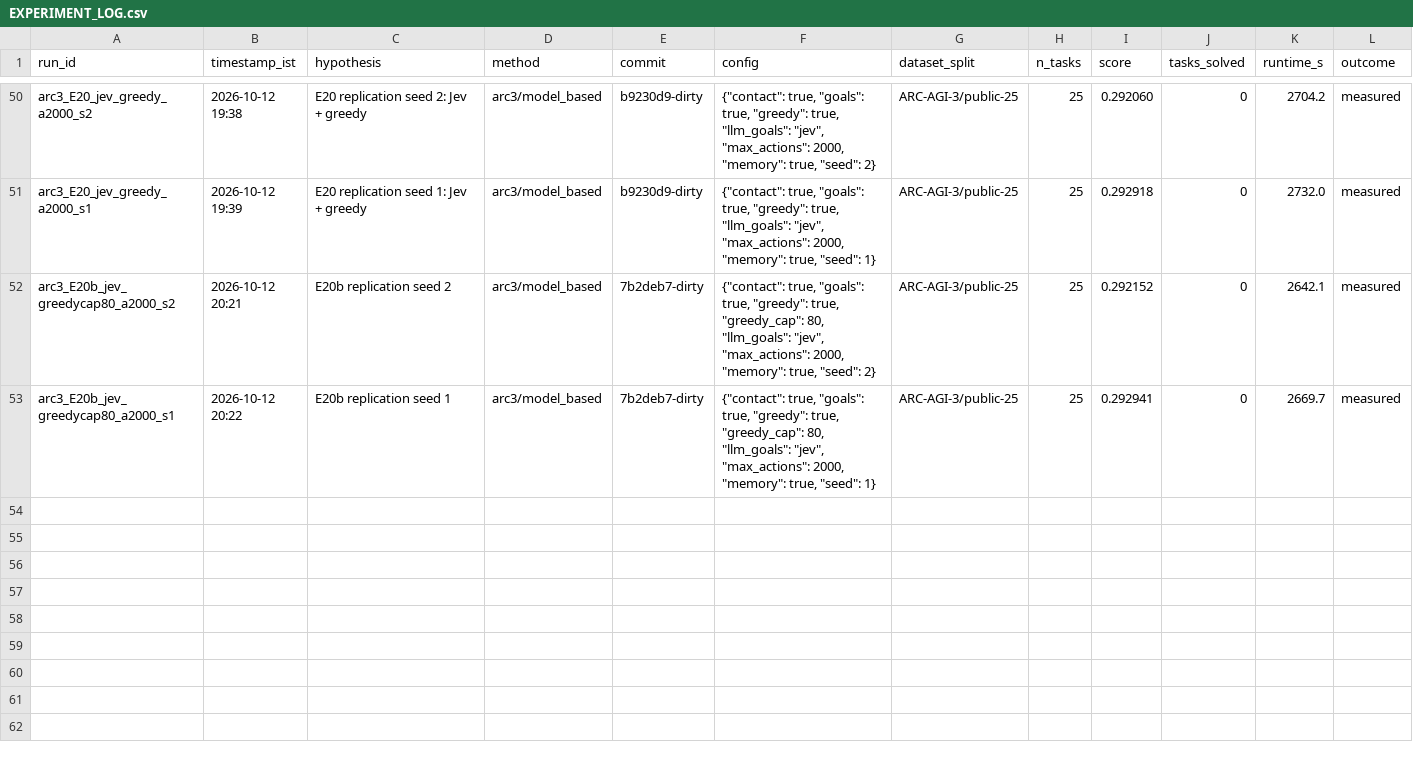
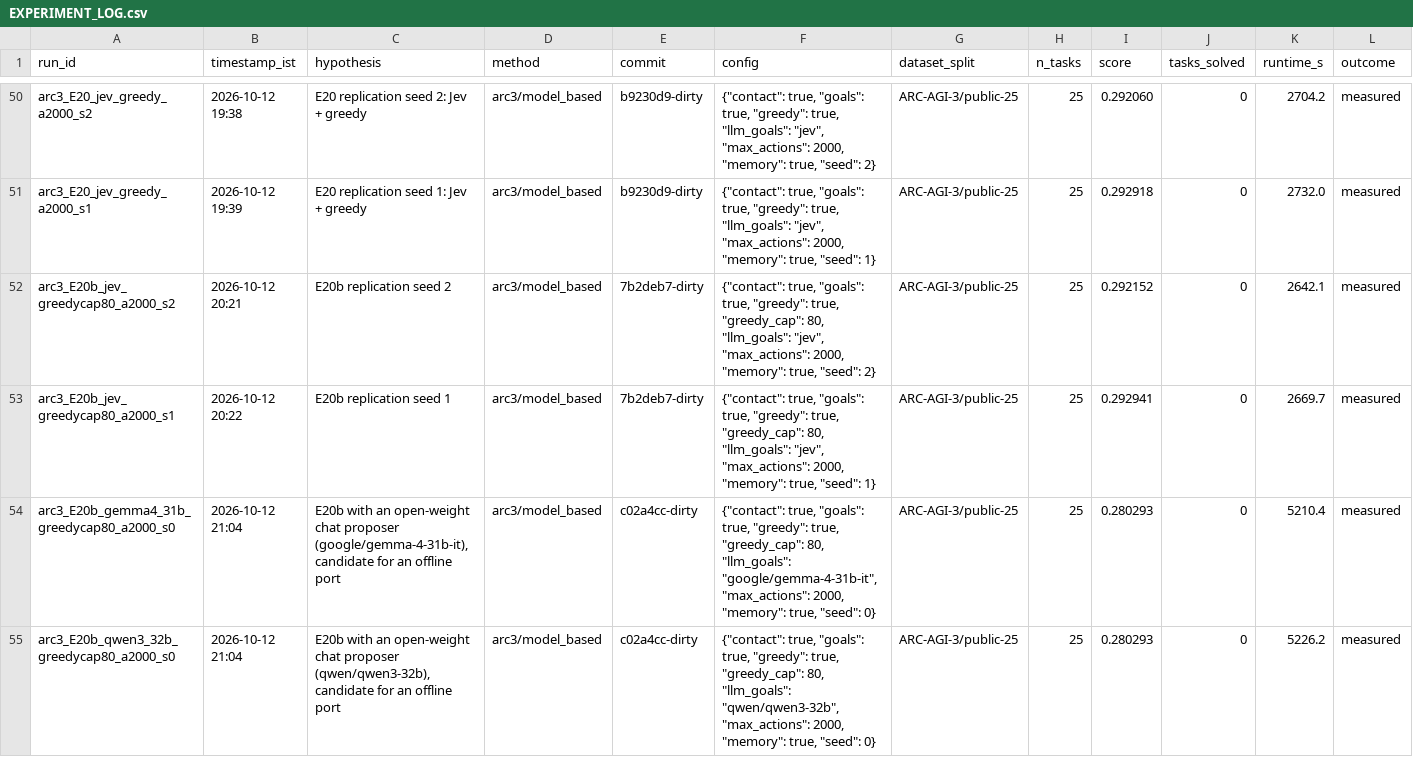
Before and after one commit to rodriguescarson/arc-prize-2026, a CSV file: EXPERIMENT_LOG.csv, drawn as a sheet; only a part is shown, gaps mark what is left out; rows hold the shown columns only; the diff names each change by its address in the sheet, - before the commit and + after, or states it on an @@ line.

Commit message:
Open-weight proposer runs blocked by exhausted OpenRouter balance (402); free Nemotron candidates re-run with the E20b cap

```diff
--- a/EXPERIMENT_LOG.csv
+++ b/EXPERIMENT_LOG.csv
+row 54: arc3_E20b_gemma4_31b_greedycap80_a2000_s0 | 2026-10-12 21:04 | E20b with an open-weight chat proposer (google/gemma-4-31b-it), candidate for an offline port | arc3/model_based | c02a4cc-dirty | {"contact": true, "goals": true, "greedy": true, "greedy_cap": 80, "llm_goals": "google/gemma-4-31b-it", "max_actions": 2000, "memory": true, "seed": 0} | ARC-AGI-3/public-25 | 25 | 0.280293 | 0 | 5210.4 | measured
+row 55: arc3_E20b_qwen3_32b_greedycap80_a2000_s0 | 2026-10-12 21:04 | E20b with an open-weight chat proposer (qwen/qwen3-32b), candidate for an offline port | arc3/model_based | c02a4cc-dirty | {"contact": true, "goals": true, "greedy": true, "greedy_cap": 80, "llm_goals": "qwen/qwen3-32b", "max_actions": 2000, "memory": true, "seed": 0} | ARC-AGI-3/public-25 | 25 | 0.280293 | 0 | 5226.2 | measured
```
Also changed, not shown: 5 other files.
